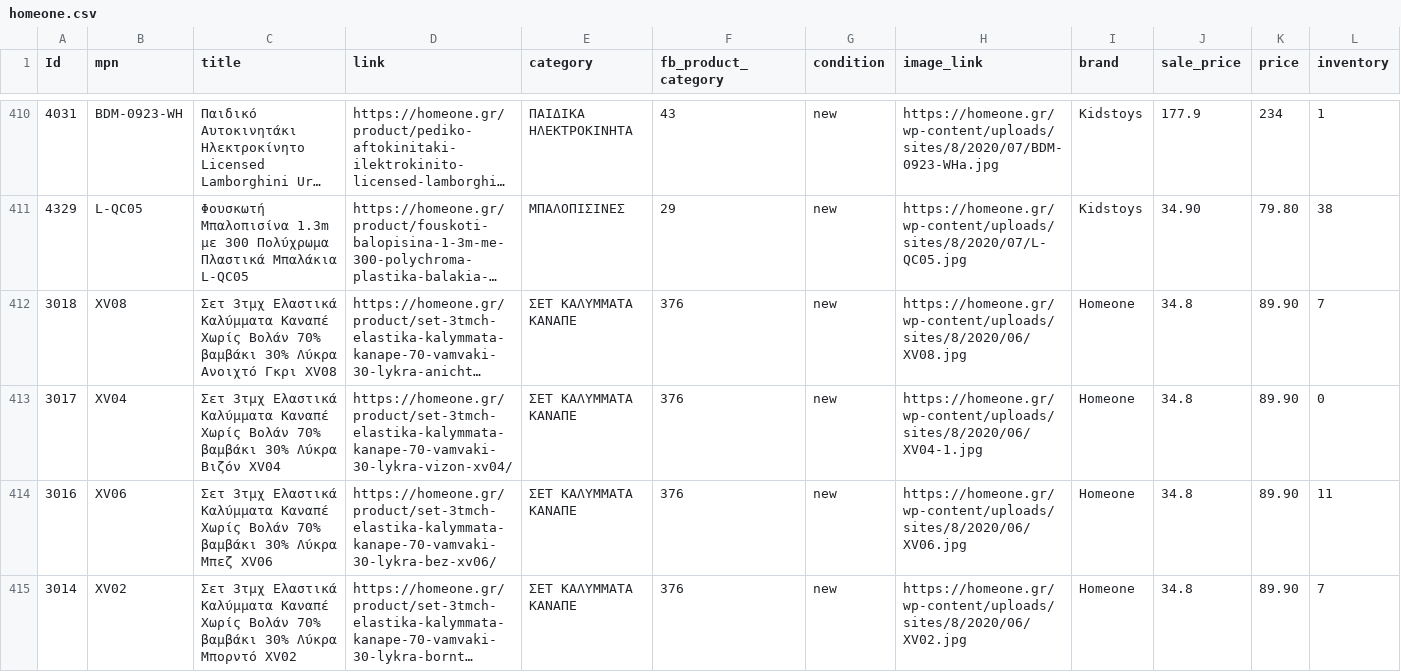
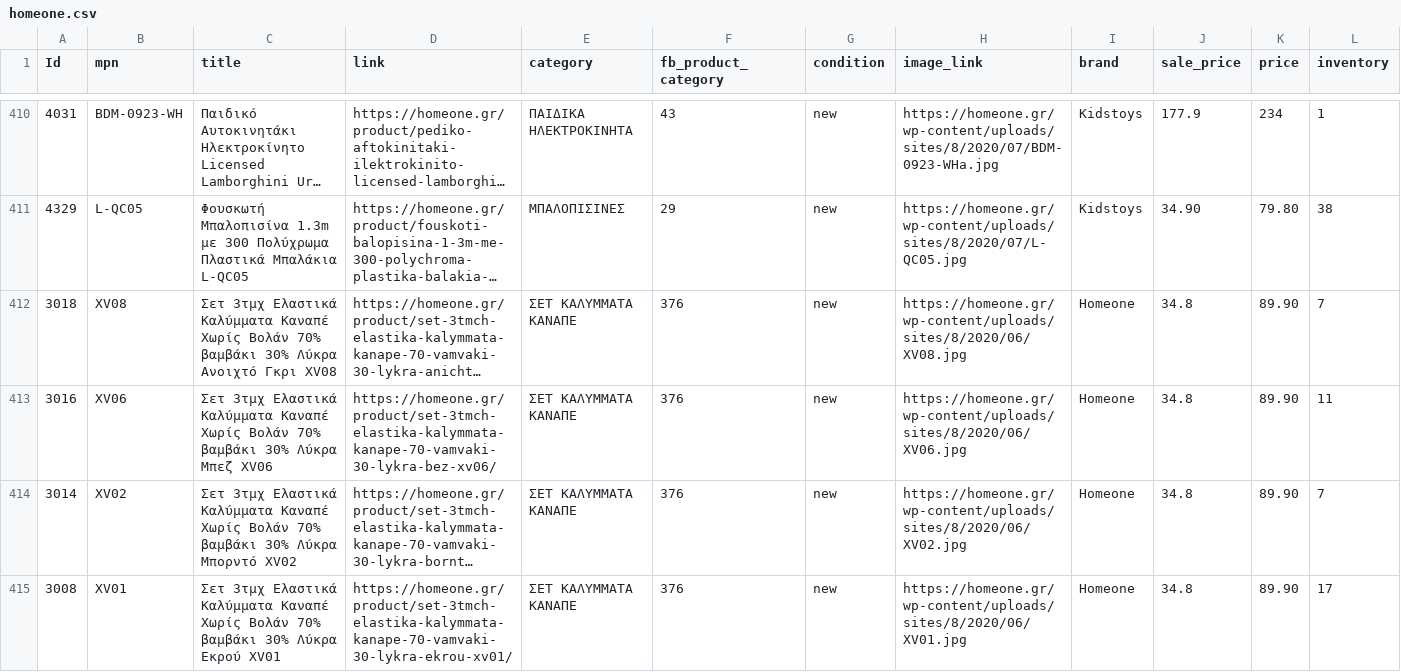
Before and after one commit to gntouts/jsdelivr, a CSV file: facefeed/homeone.csv, drawn as a sheet; only a part is shown, gaps mark what is left out; the shorter side is filled out with more unchanged rows; long unchanged cells end in …; rows hold the shown columns only; the diff names each change by its address in the sheet, - before the commit and + after, or states it on an @@ line.

Commit message:
catalog.py | 27/02/21 13:13 Automated update

```diff
--- a/facefeed/homeone.csv
+++ b/facefeed/homeone.csv
-row 413: 3017 | XV04 | Σετ 3τμχ Ελαστικά Καλύμματα Καναπέ Χωρίς Βολάν 70% βαμβάκι 30% Λύκρα Βιζόν XV04 | https://homeone.gr/product/set-3tmch-elastika-kalymmata-kanape-70-vamvaki-30-lykra-vizon-xv04/ | ΣΕΤ ΚΑΛΥΜΜΑΤΑ ΚΑΝΑΠΕ | 376 | new | https://homeone.gr/wp-content/uploads/sites/8/2020/06/XV04-1.jpg | Homeone | 34.8 | 89.90 | 0
```
